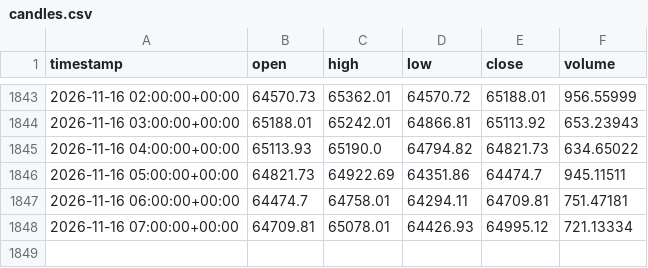
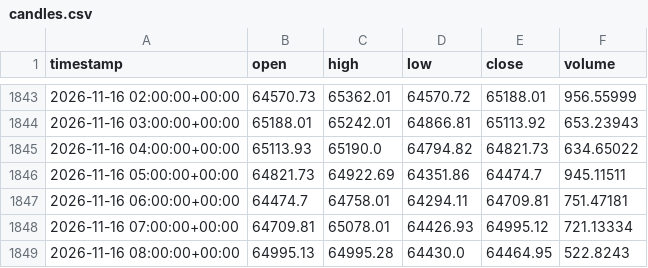
Before and after one commit to Aymane-A/AtlasQuant-, a CSV file: ai-service/data/live/candles.csv, drawn as a sheet; only a part is shown, gaps mark what is left out.

```diff
--- a/ai-service/data/live/candles.csv
+++ b/ai-service/data/live/candles.csv
@@ -1848 +1848,2 @@ timestamp,open,high,low,close,volume
 2026-11-16 07:00:00+00:00,64709.81,65078.01,64426.93,64995.12,721.13334
+2026-11-16 08:00:00+00:00,64995.13,64995.28,64430.0,64464.95,522.8243
```
Also changed, not shown: ai-service/data/live/forecasts.csv, ai-service/data/live/run_log.csv.
